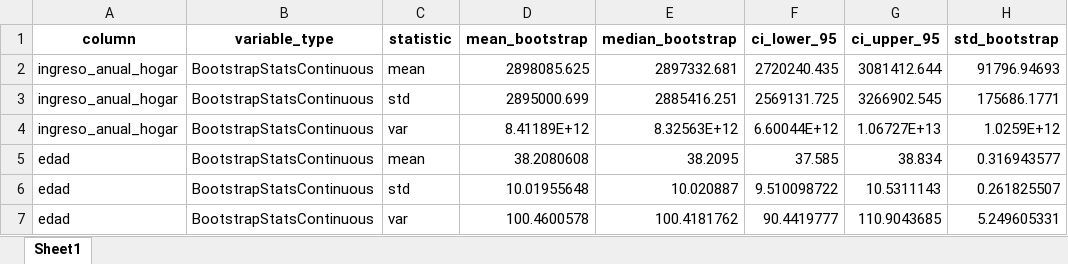
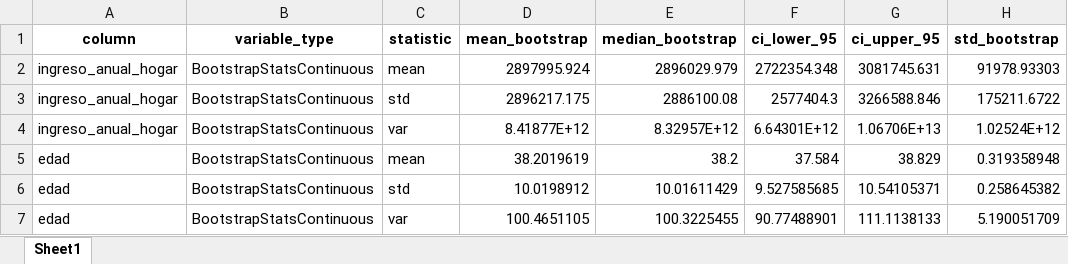
Before and after one commit to andreasoledadguerra/impact-evaluation-of-public-policy, an Excel workbook: data/final/tables/bootstrap_summary_control.xlsx, sheet Sheet1, drawn as a sheet; only a part is shown; values as stored, in another font and other column widths than the file's, no borders; the diff covers the shown part only; the diff names each change by its address in the sheet, - before the commit and + after, or states it on an @@ line.

```diff
--- a/data/final/tables/bootstrap_summary_control.xlsx (sheet Sheet1)
+++ b/data/final/tables/bootstrap_summary_control.xlsx (sheet Sheet1)
-D2 (mean_bootstrap): 2898085.625
+D2 (mean_bootstrap): 2897995.924
-E2 (median_bootstrap): 2897332.681
+E2 (median_bootstrap): 2896029.979
-F2 (ci_lower_95): 2720240.435
+F2 (ci_lower_95): 2722354.348
-G2 (ci_upper_95): 3081412.644
+G2 (ci_upper_95): 3081745.631
-H2 (std_bootstrap): 91796.94693
+H2 (std_bootstrap): 91978.93303
-D3 (mean_bootstrap): 2895000.699
+D3 (mean_bootstrap): 2896217.175
-E3 (median_bootstrap): 2885416.251
+E3 (median_bootstrap): 2886100.08
-F3 (ci_lower_95): 2569131.725
+F3 (ci_lower_95): 2577404.3
-G3 (ci_upper_95): 3266902.545
+G3 (ci_upper_95): 3266588.846
-H3 (std_bootstrap): 175686.1771
+H3 (std_bootstrap): 175211.6722
-D4 (mean_bootstrap): 8.41189E+12
+D4 (mean_bootstrap): 8.41877E+12
-E4 (median_bootstrap): 8.32563E+12
+E4 (median_bootstrap): 8.32957E+12
-F4 (ci_lower_95): 6.60044E+12
+F4 (ci_lower_95): 6.64301E+12
-G4 (ci_upper_95): 1.06727E+13
+G4 (ci_upper_95): 1.06706E+13
-H4 (std_bootstrap): 1.0259E+12
+H4 (std_bootstrap): 1.02524E+12
-D5 (mean_bootstrap): 38.2080608
+D5 (mean_bootstrap): 38.2019619
-E5 (median_bootstrap): 38.2095
+E5 (median_bootstrap): 38.2
-F5 (ci_lower_95): 37.585
+F5 (ci_lower_95): 37.584
-G5 (ci_upper_95): 38.834
+G5 (ci_upper_95): 38.829
-H5 (std_bootstrap): 0.316943577
+H5 (std_bootstrap): 0.319358948
-D6 (mean_bootstrap): 10.01955648
+D6 (mean_bootstrap): 10.0198912
-E6 (median_bootstrap): 10.020887
+E6 (median_bootstrap): 10.01611429
-F6 (ci_lower_95): 9.510098722
+F6 (ci_lower_95): 9.527585685
-G6 (ci_upper_95): 10.5311143
+G6 (ci_upper_95): 10.54105371
-H6 (std_bootstrap): 0.261825507
+H6 (std_bootstrap): 0.258645382
-D7 (mean_bootstrap): 100.4600578
+D7 (mean_bootstrap): 100.4651105
-E7 (median_bootstrap): 100.4181762
+E7 (median_bootstrap): 100.3225455
-F7 (ci_lower_95): 90.4419777
+F7 (ci_lower_95): 90.77488901
-G7 (ci_upper_95): 110.9043685
+G7 (ci_upper_95): 111.1138133
-H7 (std_bootstrap): 5.249605331
+H7 (std_bootstrap): 5.190051709
```
Also changed, not shown: 55 edited cells elsewhere in this sheet, data/final/tables/bootstrap_summary_treatment.xlsx, data/final/tables/media_condition.xlsx, 17 other files.
